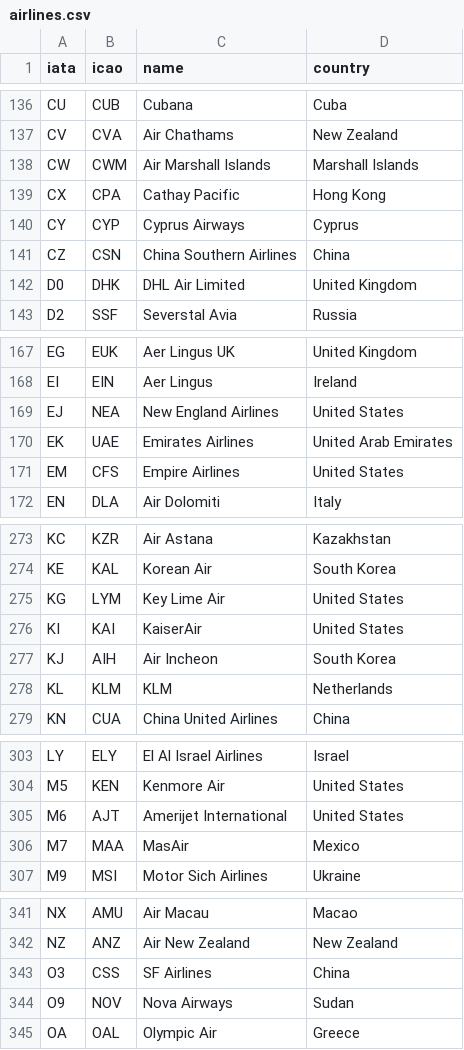
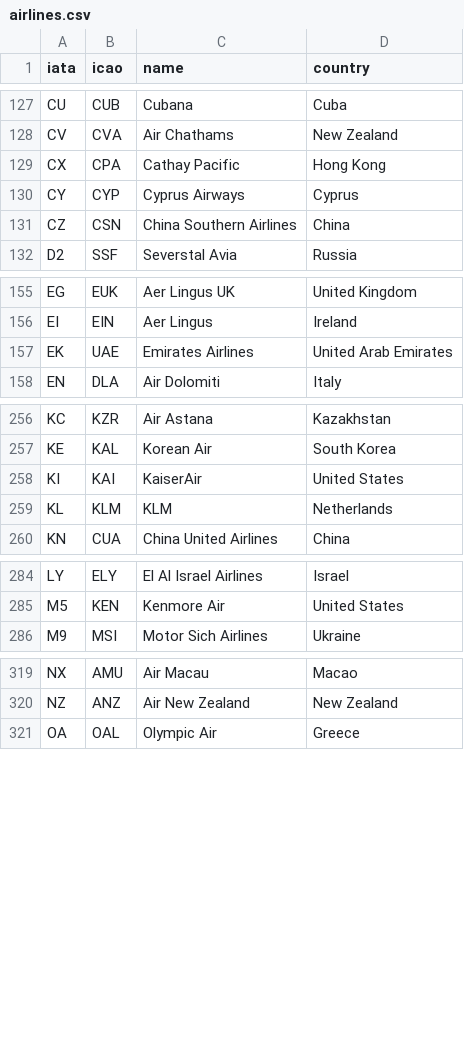
Before and after one commit to amannuhman/airlines-and-logos, a CSV file: data/airlines.csv, drawn as a sheet; only a part is shown, gaps mark what is left out; the diff covers the shown part only.

```diff
--- a/data/airlines.csv
+++ b/data/airlines.csv
@@ -137,3 +128,2 @@ CU,CUB,Cubana,Cuba
 CV,CVA,Air Chathams,New Zealand
-CW,CWM,Air Marshall Islands,Marshall Islands
 CX,CPA,Cathay Pacific,Hong Kong
@@ -141,3 +131,2 @@ CY,CYP,Cyprus Airways,Cyprus
 CZ,CSN,China Southern Airlines,China
-D0,DHK,DHL Air Limited,United Kingdom
 D2,SSF,Severstal Avia,Russia
@@ -168,5 +156,3 @@ EG,EUK,Aer Lingus UK,United Kingdom
 EI,EIN,Aer Lingus,Ireland
-EJ,NEA,New England Airlines,United States
 EK,UAE,Emirates Airlines,United Arab Emirates
-EM,CFS,Empire Airlines,United States
 EN,DLA,Air Dolomiti,Italy
@@ -274,5 +257,3 @@ KC,KZR,Air Astana,Kazakhstan
 KE,KAL,Korean Air,South Korea
-KG,LYM,Key Lime Air,United States
 KI,KAI,KaiserAir,United States
-KJ,AIH,Air Incheon,South Korea
 KL,KLM,KLM,Netherlands
@@ -304,4 +285,2 @@ LY,ELY,El Al Israel Airlines,Israel
 M5,KEN,Kenmore Air,United States
-M6,AJT,Amerijet International,United States
-M7,MAA,MasAir,Mexico
 M9,MSI,Motor Sich Airlines,Ukraine
@@ -342,4 +320,2 @@ NX,AMU,Air Macau,Macao
 NZ,ANZ,Air New Zealand,New Zealand
-O3,CSS,SF Airlines,China
-O9,NOV,Nova Airways,Sudan
 OA,OAL,Olympic Air,Greece
```
Also changed, not shown: 1 added row, 23 removed rows and 3 edited cells elsewhere in this file, 14 other files.
